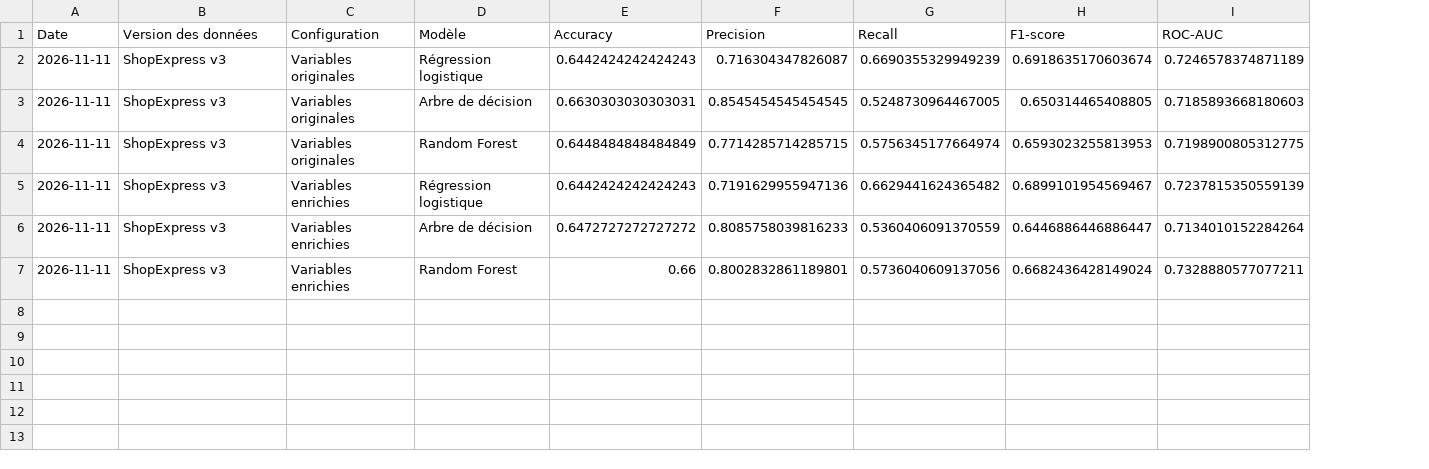
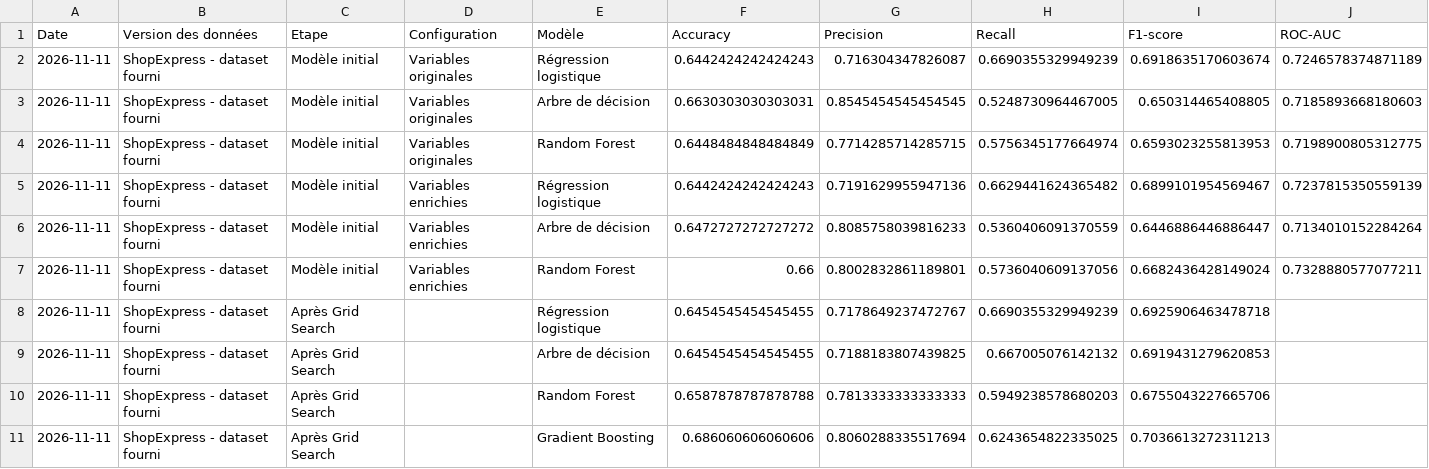
Before and after one commit to nadiagouroubera40-debug/Delais_de_Livraison, a CSV file: shopexpress_suivi_experiences.csv, drawn as a sheet; the diff names each change by its address in the sheet, - before the commit and + after, or states it on an @@ line.

```diff
--- a/shopexpress_suivi_experiences.csv
+++ b/shopexpress_suivi_experiences.csv
+column C (Etape), rows 2-7: all Modèle initial
-B2:B7 (Version des données): ShopExpress v3
+B2:B7 (Version des données): ShopExpress - dataset fourni
+row 8: 2026-11-11 | ShopExpress - dataset fourni | Après Grid Search |  | Régression logistique | 0.6454545454545455 | 0.7178649237472767 | 0.6690355329949239 | 0.6925906463478718
+row 9: 2026-11-11 | ShopExpress - dataset fourni | Après Grid Search |  | Arbre de décision | 0.6454545454545455 | 0.7188183807439825 | 0.667005076142132 | 0.6919431279620853
+row 10: 2026-11-11 | ShopExpress - dataset fourni | Après Grid Search |  | Random Forest | 0.6587878787878788 | 0.7813333333333333 | 0.5949238578680203 | 0.6755043227665706
+row 11: 2026-11-11 | ShopExpress - dataset fourni | Après Grid Search |  | Gradient Boosting | 0.686060606060606 | 0.8060288335517694 | 0.6243654822335025 | 0.7036613272311213
```
Also changed, not shown: 2 other files.
